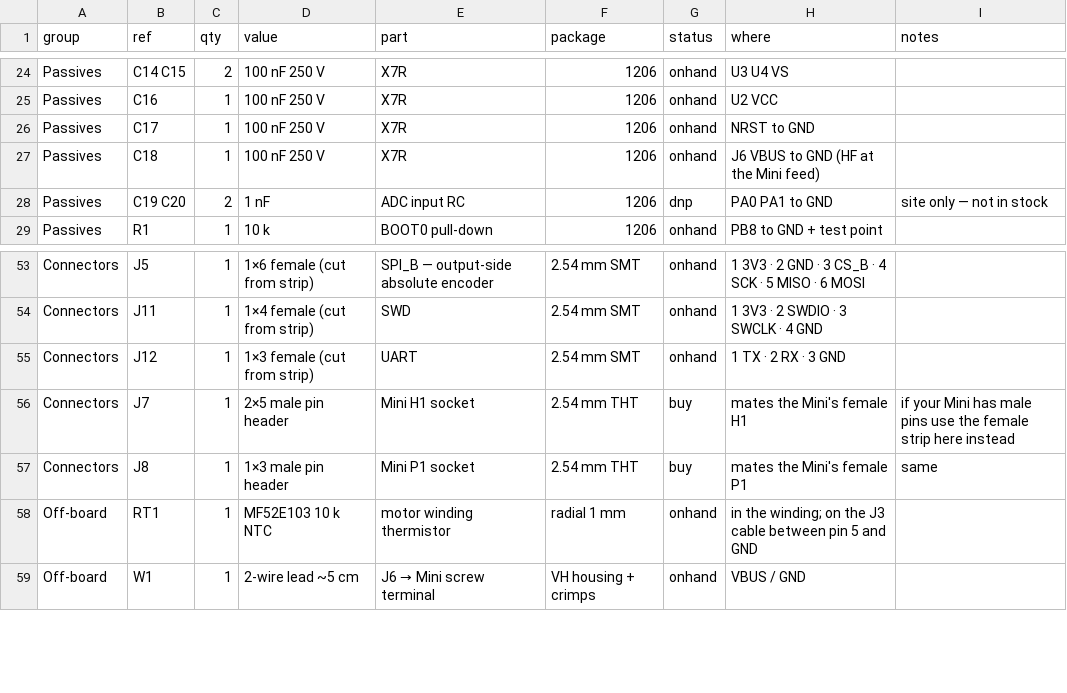
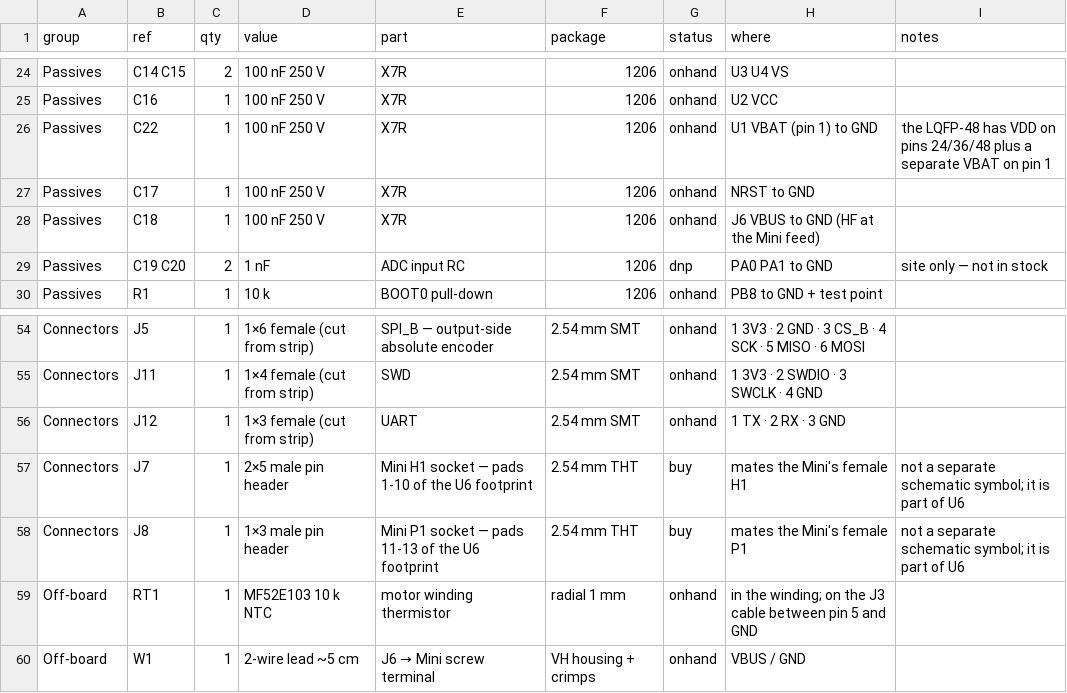
Before and after one commit to f1133/CAN-BUS-FOC-Actuator, a CSV file: hardware/bom/single_board_bom.csv, drawn as a sheet; only a part is shown, gaps mark what is left out.

```diff
--- a/hardware/bom/single_board_bom.csv
+++ b/hardware/bom/single_board_bom.csv
@@ -25,2 +25,3 @@ Passives,C14 C15,2,100 nF 250 V,X7R,1206,onhand,U3 U4 VS,
 Passives,C16,1,100 nF 250 V,X7R,1206,onhand,U2 VCC,
+Passives,C22,1,100 nF 250 V,X7R,1206,onhand,U1 VBAT (pin 1) to GND,the LQFP-48 has VDD on pins 24/36/48 plus a separate VBAT on pin 1
 Passives,C17,1,100 nF 250 V,X7R,1206,onhand,NRST to GND,
@@ -55,4 +56,4 @@ Connectors,J11,1,1×4 female (cut from strip),SWD,2.54 mm SMT,onhand,1 3V3 · 2
 Connectors,J12,1,1×3 female (cut from strip),UART,2.54 mm SMT,onhand,1 TX · 2 RX · 3 GND,
-Connectors,J7,1,2×5 male pin header,Mini H1 socket,2.54 mm THT,buy,mates the Mini's female H1,if your Mini has male pins use the female strip here instead
-Connectors,J8,1,1×3 male pin header,Mini P1 socket,2.54 mm THT,buy,mates the Mini's female P1,same
+Connectors,J7,1,2×5 male pin header,Mini H1 socket — pads 1-10 of the U6 footprint,2.54 mm THT,buy,mates the Mini's female H1,not a separate schematic symbol; it is part of U6
+Connectors,J8,1,1×3 male pin header,Mini P1 socket — pads 11-13 of the U6 footprint,2.54 mm THT,buy,mates the Mini's female P1,not a separate schematic symbol; it is part of U6
 Off-board,RT1,1,MF52E103 10 k NTC,motor winding thermistor,radial 1 mm,onhand,in the winding; on the J3 cable between pin 5 and GND,
```
Also changed, not shown: hardware/wiring/netlist.csv, 15 other files.
